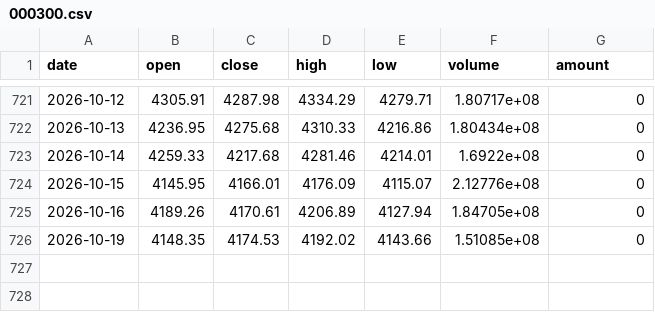
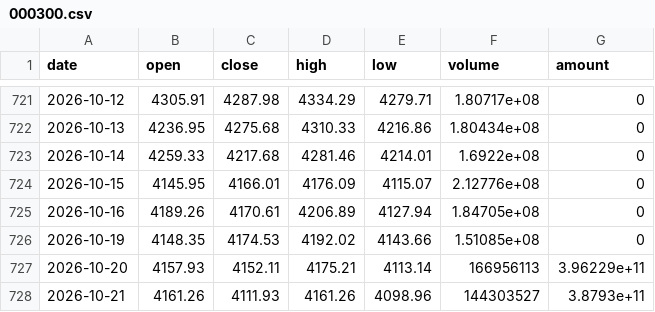
Before and after one commit to zhangxuegel/finance-agent, a CSV file: data/live/000300.csv, drawn as a sheet; only a part is shown, gaps mark what is left out.

```diff
--- a/data/live/000300.csv
+++ b/data/live/000300.csv
@@ -726 +726,3 @@ date,open,close,high,low,volume,amount
 2026-10-19,4148.35,4174.53,4192.02,4143.66,1.51085e+08,0
+2026-10-20,4157.93,4152.11,4175.21,4113.14,166956113,3.96229e+11
+2026-10-21,4161.26,4111.93,4161.26,4098.96,144303527,3.8793e+11
```
Also changed, not shown: data/513500.csv, data/live/159915.csv, 24 other files.
